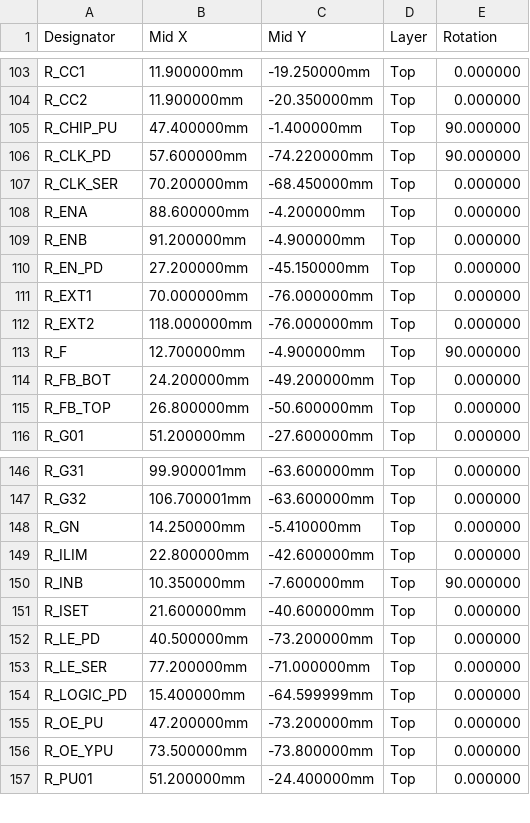
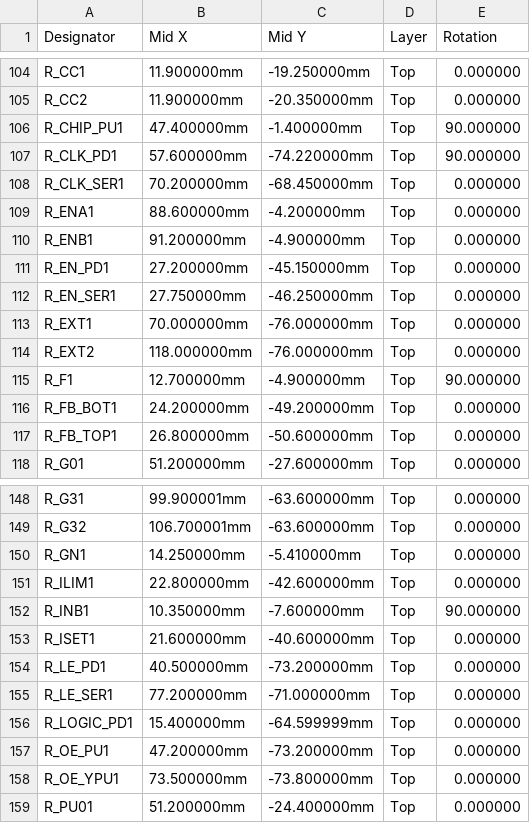
Before and after one commit to illiapliukhin/leds, a CSV file: manufacturing/mono_electronics/v11b/CPL_mono_electronics_v11b.csv (was manufacturing/mono_electronics/v11/CPL_mono_electronics_v11.csv), drawn as a sheet; only a part is shown, gaps mark what is left out; the diff covers the shown part only.

```diff
--- a/manufacturing/mono_electronics/v11/CPL_mono_electronics_v11.csv
+++ b/manufacturing/mono_electronics/v11b/CPL_mono_electronics_v11b.csv
@@ -104,13 +105,14 @@ R_CC1,11.900000mm,-19.250000mm,Top,0.000000
 R_CC2,11.900000mm,-20.350000mm,Top,0.000000
-R_CHIP_PU,47.400000mm,-1.400000mm,Top,90.000000
-R_CLK_PD,57.600000mm,-74.220000mm,Top,90.000000
-R_CLK_SER,70.200000mm,-68.450000mm,Top,0.000000
-R_ENA,88.600000mm,-4.200000mm,Top,0.000000
-R_ENB,91.200000mm,-4.900000mm,Top,0.000000
-R_EN_PD,27.200000mm,-45.150000mm,Top,0.000000
+R_CHIP_PU1,47.400000mm,-1.400000mm,Top,90.000000
+R_CLK_PD1,57.600000mm,-74.220000mm,Top,90.000000
+R_CLK_SER1,70.200000mm,-68.450000mm,Top,0.000000
+R_ENA1,88.600000mm,-4.200000mm,Top,0.000000
+R_ENB1,91.200000mm,-4.900000mm,Top,0.000000
+R_EN_PD1,27.200000mm,-45.150000mm,Top,0.000000
+R_EN_SER1,27.750000mm,-46.250000mm,Top,0.000000
 R_EXT1,70.000000mm,-76.000000mm,Top,0.000000
 R_EXT2,118.000000mm,-76.000000mm,Top,0.000000
-R_F,12.700000mm,-4.900000mm,Top,90.000000
-R_FB_BOT,24.200000mm,-49.200000mm,Top,0.000000
-R_FB_TOP,26.800000mm,-50.600000mm,Top,0.000000
+R_F1,12.700000mm,-4.900000mm,Top,90.000000
+R_FB_BOT1,24.200000mm,-49.200000mm,Top,0.000000
+R_FB_TOP1,26.800000mm,-50.600000mm,Top,0.000000
 R_G01,51.200000mm,-27.600000mm,Top,0.000000
@@ -147,11 +149,11 @@ R_G31,99.900001mm,-63.600000mm,Top,0.000000
 R_G32,106.700001mm,-63.600000mm,Top,0.000000
-R_GN,14.250000mm,-5.410000mm,Top,0.000000
-R_ILIM,22.800000mm,-42.600000mm,Top,0.000000
-R_INB,10.350000mm,-7.600000mm,Top,90.000000
-R_ISET,21.600000mm,-40.600000mm,Top,0.000000
-R_LE_PD,40.500000mm,-73.200000mm,Top,0.000000
-R_LE_SER,77.200000mm,-71.000000mm,Top,0.000000
-R_LOGIC_PD,15.400000mm,-64.599999mm,Top,0.000000
-R_OE_PU,47.200000mm,-73.200000mm,Top,0.000000
-R_OE_YPU,73.500000mm,-73.800000mm,Top,0.000000
+R_GN1,14.250000mm,-5.410000mm,Top,0.000000
+R_ILIM1,22.800000mm,-42.600000mm,Top,0.000000
+R_INB1,10.350000mm,-7.600000mm,Top,90.000000
+R_ISET1,21.600000mm,-40.600000mm,Top,0.000000
+R_LE_PD1,40.500000mm,-73.200000mm,Top,0.000000
+R_LE_SER1,77.200000mm,-71.000000mm,Top,0.000000
+R_LOGIC_PD1,15.400000mm,-64.599999mm,Top,0.000000
+R_OE_PU1,47.200000mm,-73.200000mm,Top,0.000000
+R_OE_YPU1,73.500000mm,-73.800000mm,Top,0.000000
 R_PU01,51.200000mm,-24.400000mm,Top,0.000000
```
Also changed, not shown: 1 added row and 72 edited cells elsewhere in this file, 25 other files.
